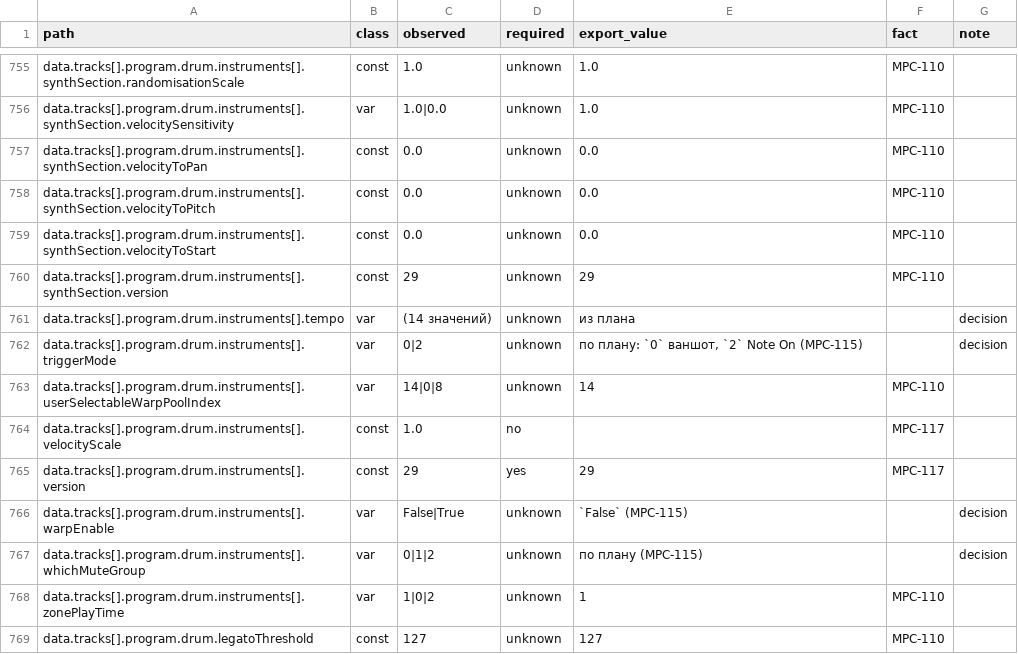
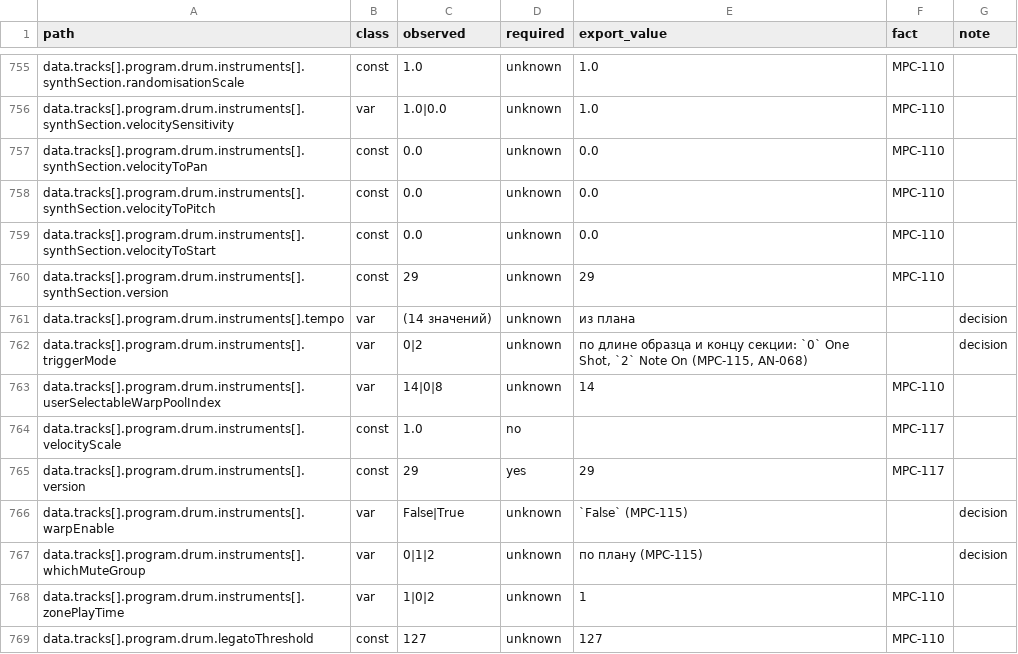
Before and after one commit to comradefuzz/logic2mpc, a TSV file: docs/formats/mpc/export.tsv, drawn as a sheet; only a part is shown, gaps mark what is left out.

```diff
--- a/docs/formats/mpc/export.tsv
+++ b/docs/formats/mpc/export.tsv
@@ -761,3 +761,3 @@ data.tracks[].program.drum.instruments[].synthSection.version	const	29	unknown	2
 data.tracks[].program.drum.instruments[].tempo	var	(14 значений)	unknown	из плана		decision
-data.tracks[].program.drum.instruments[].triggerMode	var	0|2	unknown	по плану: `0` ваншот, `2` Note On (MPC-115)		decision
+data.tracks[].program.drum.instruments[].triggerMode	var	0|2	unknown	по длине образца и концу секции: `0` One Shot, `2` Note On (MPC-115, AN-068)		decision
 data.tracks[].program.drum.instruments[].userSelectableWarpPoolIndex	var	14|0|8	unknown	14	MPC-110	
```
Also changed, not shown: 10 other files.
